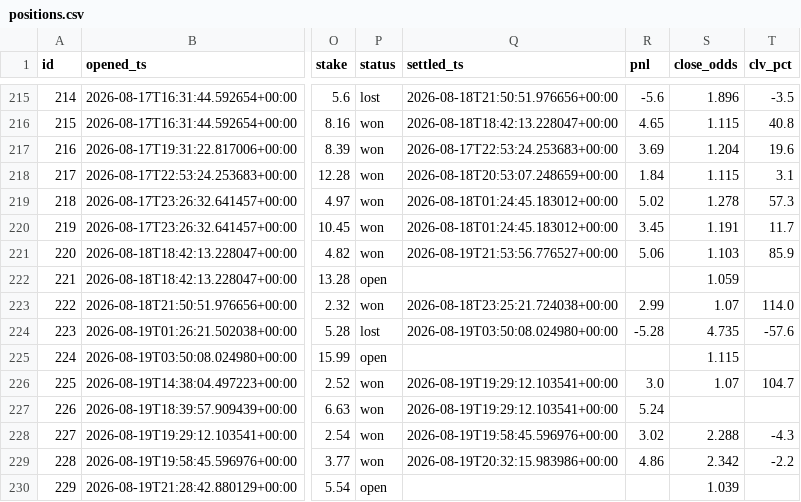
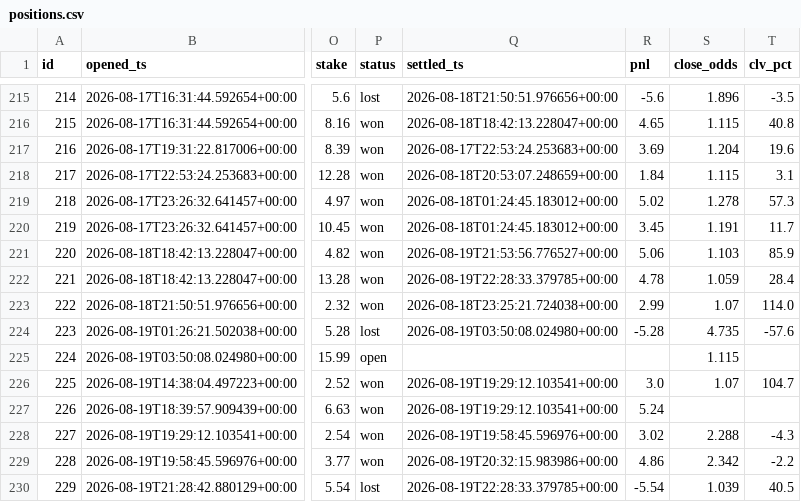
Before and after one commit to JorgeCampe/tennis-signals-bot, a CSV file: tennis_signals_bot/data/positions.csv, drawn as a sheet; only a part is shown, gaps mark what is left out; the diff names each change by its address in the sheet, - before the commit and + after, or states it on an @@ line.

```diff
--- a/tennis_signals_bot/data/positions.csv
+++ b/tennis_signals_bot/data/positions.csv
-P222 (status): open
+P222 (status): won
-Q222 (settled_ts): (empty)
+Q222 (settled_ts): 2026-08-19T22:28:33.379785+00:00
-R222 (pnl): (empty)
+R222 (pnl): 4.78
-T222 (clv_pct): (empty)
+T222 (clv_pct): 28.4
-P230 (status): open
+P230 (status): lost
-Q230 (settled_ts): (empty)
+Q230 (settled_ts): 2026-08-19T22:28:33.379785+00:00
-R230 (pnl): (empty)
+R230 (pnl): -5.54
-T230 (clv_pct): (empty)
+T230 (clv_pct): 40.5
```
Also changed, not shown: tennis_signals_bot/data/equity.csv, tennis_signals_bot/data/signals.csv, 2 other files.
